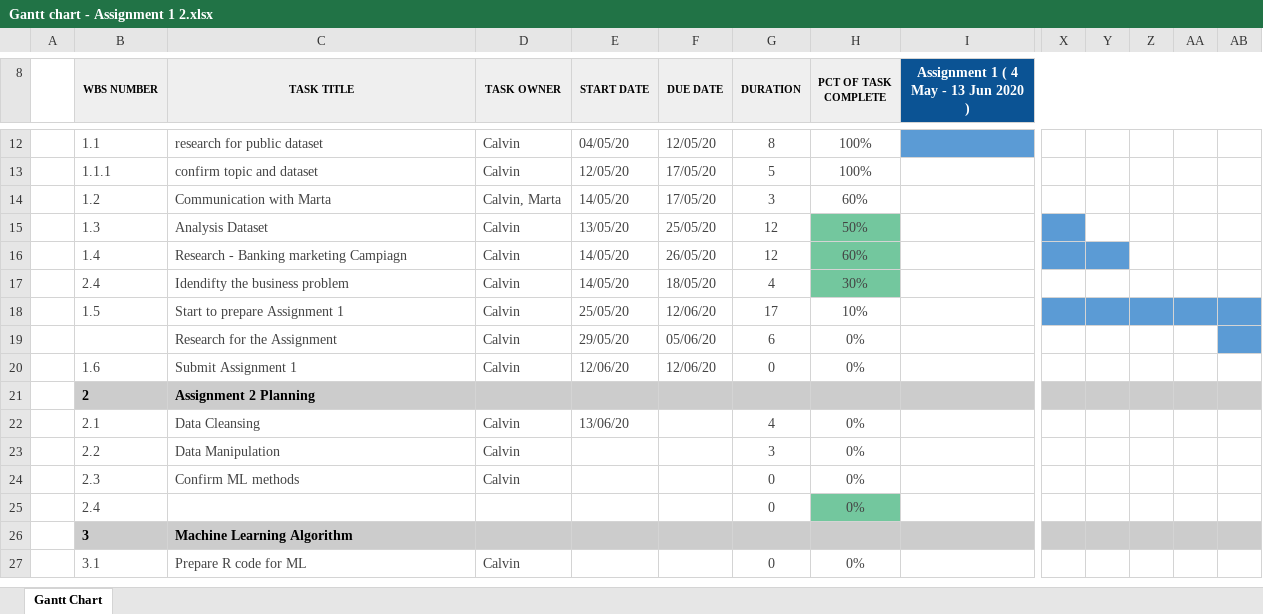
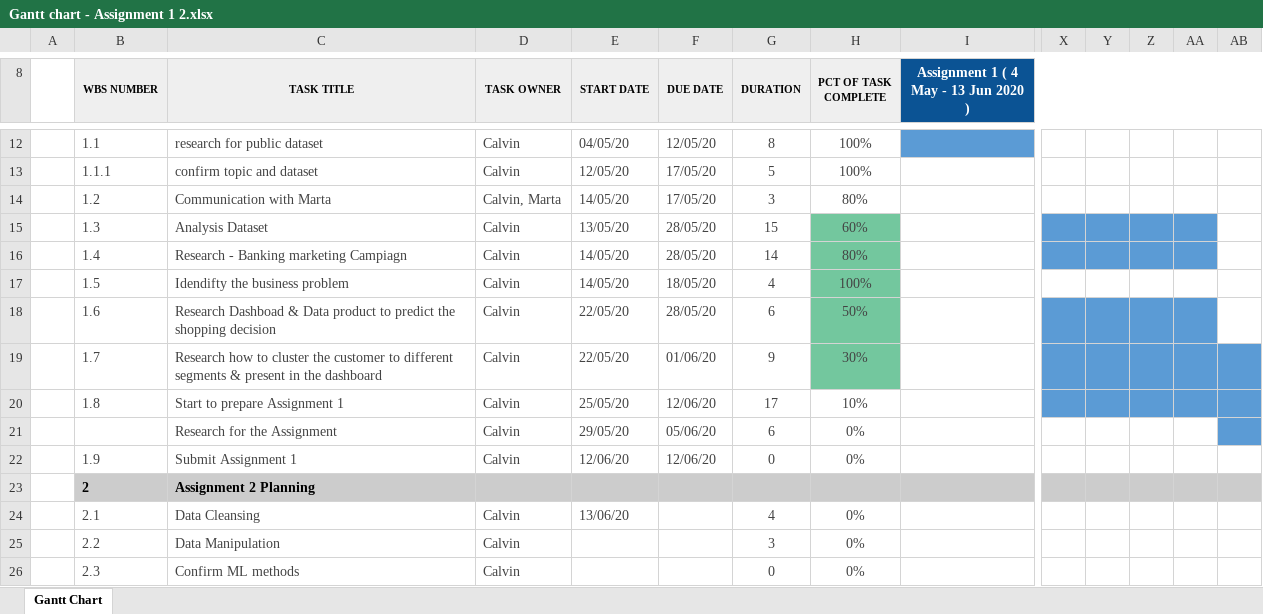
Before and after one commit to WaikiNgCalvin/CN, an Excel workbook: Gantt chart - Assignment 1 2.xlsx, sheet Gantt Chart, drawn as a sheet; only a part is shown, gaps mark what is left out; the shorter side is filled out with more unchanged rows; values as stored, in another font and other column widths than the file's, no borders; conditional formats not drawn; addresses are those after the commit; rows hold the shown columns only; the diff names each change by its address in the sheet, - before the commit and + after, or states it on an @@ line.

Commit message:
Add files via upload

```diff
--- a/Gantt chart - Assignment 1 2.xlsx (sheet Gantt Chart)
+++ b/Gantt chart - Assignment 1 2.xlsx (sheet Gantt Chart)
-H14 (PCT OF TASK COMPLETE): 60%
+H14 (PCT OF TASK COMPLETE): 80%
-F15 (DUE DATE): 25/05/20
+F15 (DUE DATE): 28/05/20
-G15 (DURATION): 12
+G15 (DURATION): 15
-H15 (PCT OF TASK COMPLETE): 50%
+H15 (PCT OF TASK COMPLETE): 60%
-Y15:AA15 fill: none
+Y15:AA15 fill: #5B9BD5
-F16 (DUE DATE): 26/05/20
+F16 (DUE DATE): 28/05/20
-G16 (DURATION): 12
+G16 (DURATION): 14
-H16 (PCT OF TASK COMPLETE): 60%
+H16 (PCT OF TASK COMPLETE): 80%
-Z16:AA16 fill: none
+Z16:AA16 fill: #5B9BD5
-B17 (WBS NUMBER): 2.4
+B17 (WBS NUMBER): 1.5
-H17 (PCT OF TASK COMPLETE): 30%
+H17 (PCT OF TASK COMPLETE): 100%
+row 18:  | 1.6 | Research Dashboad & Data product to predict the shopping decision | Calvin | 22/05/20 | 28/05/20 | 6 | 50%
+row 19:  | 1.7 | Research how to cluster the customer to different segments & present in the dashboard | Calvin | 22/05/20 | 01/06/20 | 9 | 30%
-B20 (WBS NUMBER): 1.5
+B20 (WBS NUMBER): 1.8
-B22 (WBS NUMBER): 1.6
+B22 (WBS NUMBER): 1.9
```
Also changed, not shown: formulas that keep their value.
